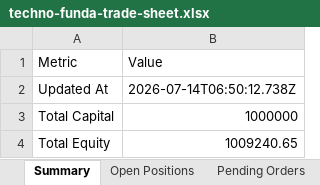
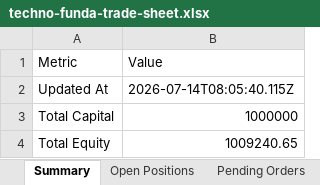
Before and after one commit to smit5927/techno-funda-screener, an Excel workbook: data/techno-funda-trade-sheet.xlsx, sheet Summary, drawn as a sheet; only a part is shown; values as stored, in another font and other column widths than the file's, no borders; the diff names each change by its address in the sheet, - before the commit and + after, or states it on an @@ line.

```diff
--- a/data/techno-funda-trade-sheet.xlsx (sheet Summary)
+++ b/data/techno-funda-trade-sheet.xlsx (sheet Summary)
-B2: 2026-07-14T06:50:12.738Z
+B2: 2026-07-14T08:05:40.115Z
```
Also changed, not shown: sheet Candidate Decision Log, 2 other files.
